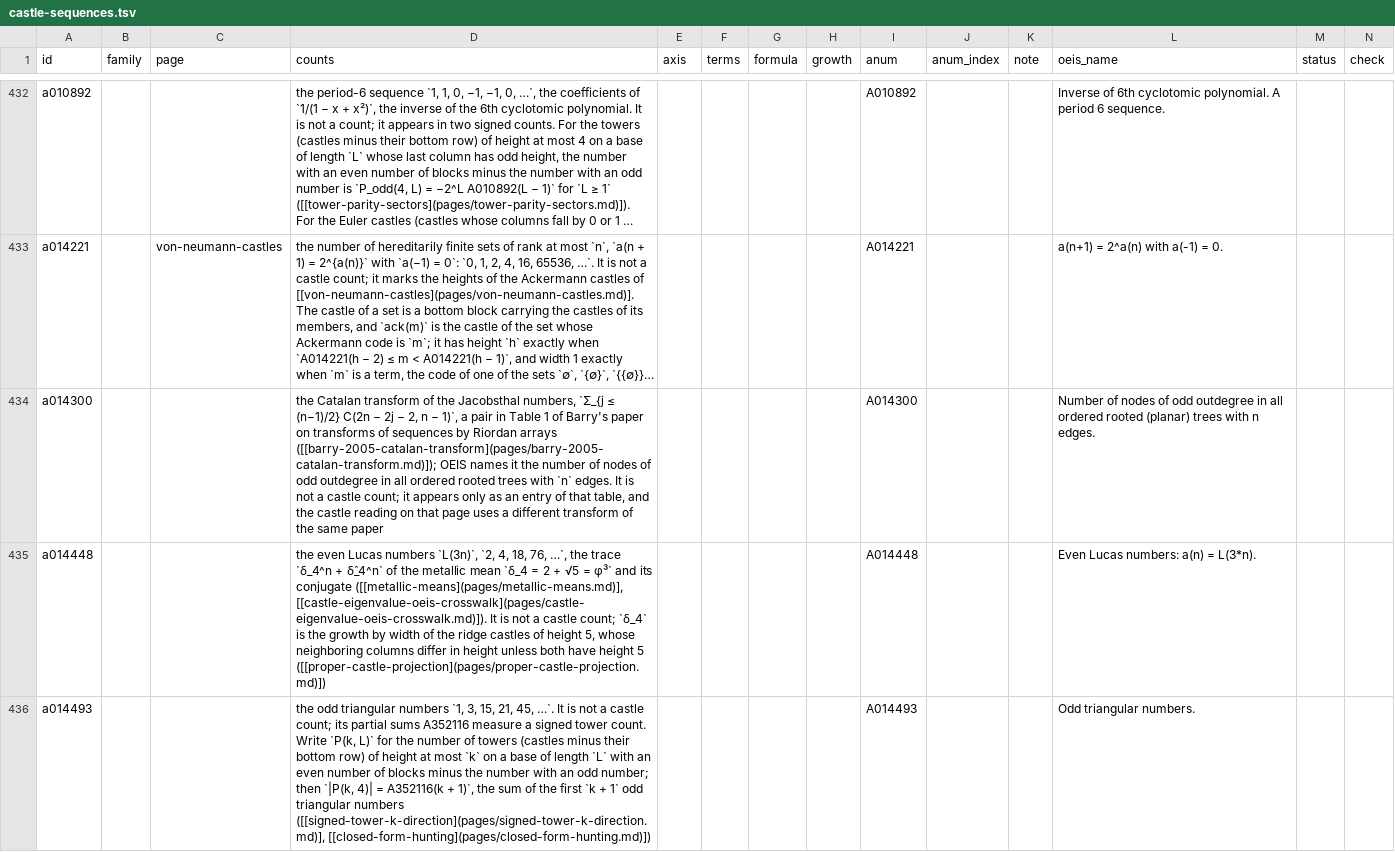
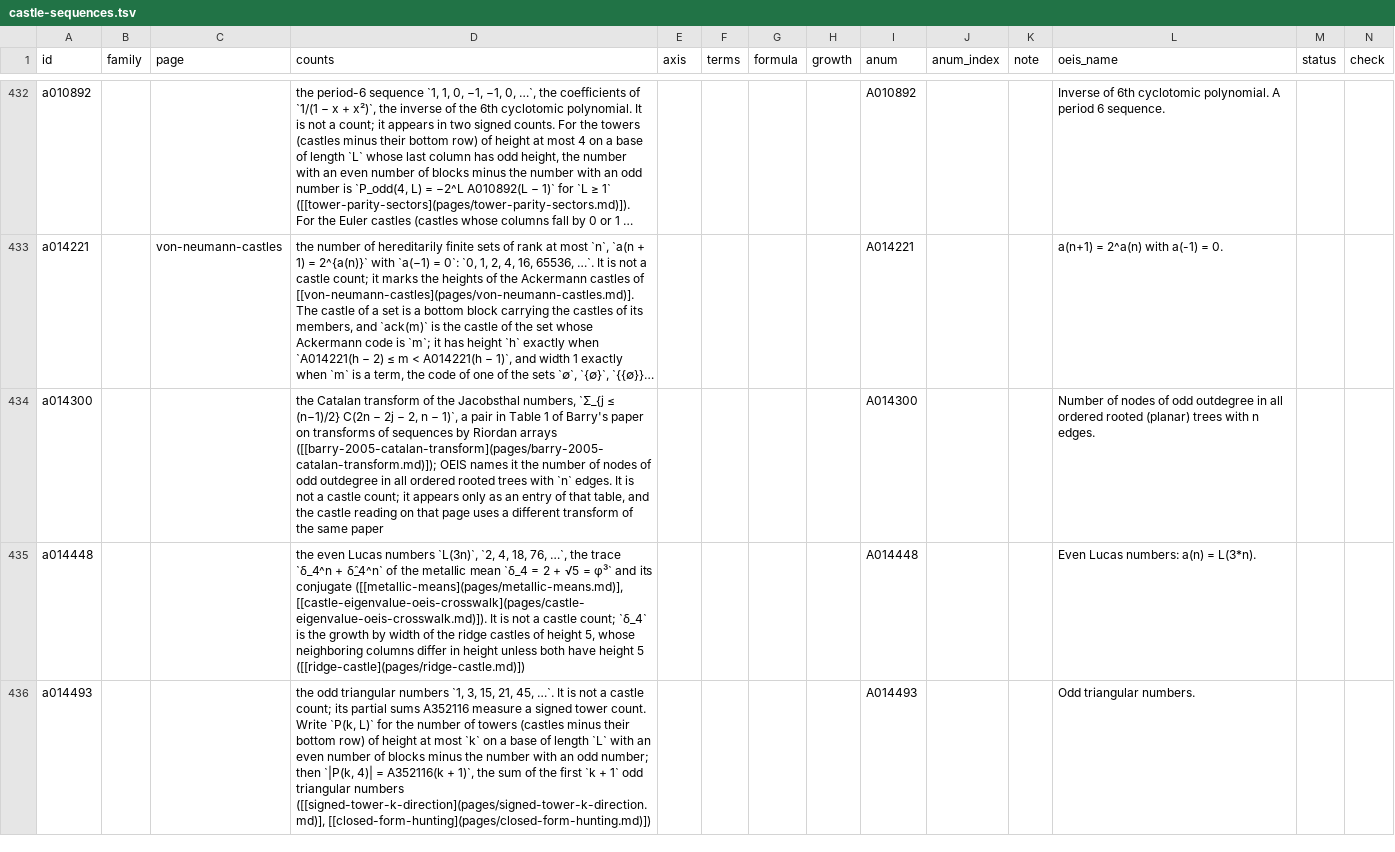
Before and after one commit to eeggwall/castles-wiki, a TSV file: config/castle-sequences.tsv, drawn as a sheet; only a part is shown, gaps mark what is left out; long unchanged cells end in …; the diff covers the shown part only; the diff names each change by its address in the sheet, - before the commit and + after, or states it on an @@ line.

Commit message:
refactor: ridge-castle absorbs proper-castle-projection, with the ridge strip table for h = 2 to 6 against the primary metallic sequences A000129, A006190, A001076, A052918, the even-block counts to width 12, their recurrences of order 4, 8, 10, 12, 14, the characteristic polynomials of the signed matrices, the ratios at width 40 and the worked example at height 3 and width 3
Wiki-Op: merge

```diff
--- a/config/castle-sequences.tsv
+++ b/config/castle-sequences.tsv
-D435 (counts): …height 5 ([[proper-castle-projection](pages/proper-castle-projection.md)])
+D435 (counts): …height 5 ([[ridge-castle](pages/ridge-castle.md)])
```
Also changed, not shown: 4 edited cells elsewhere in this file, 10 other files.
